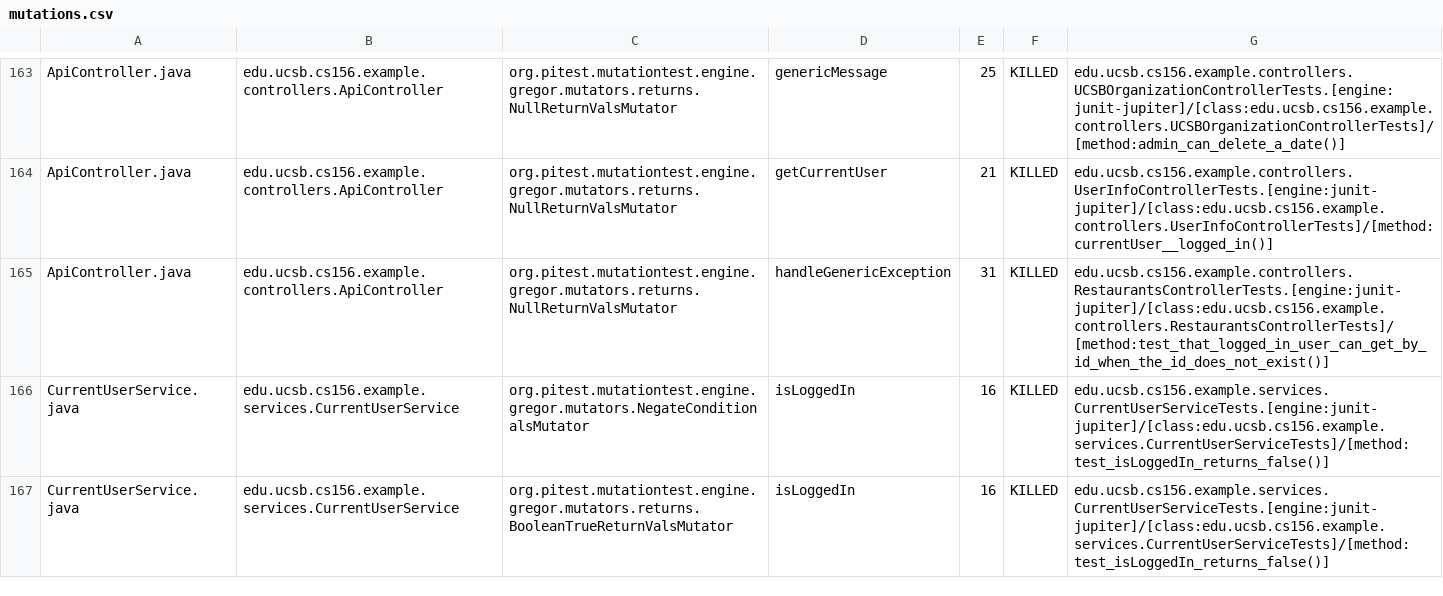
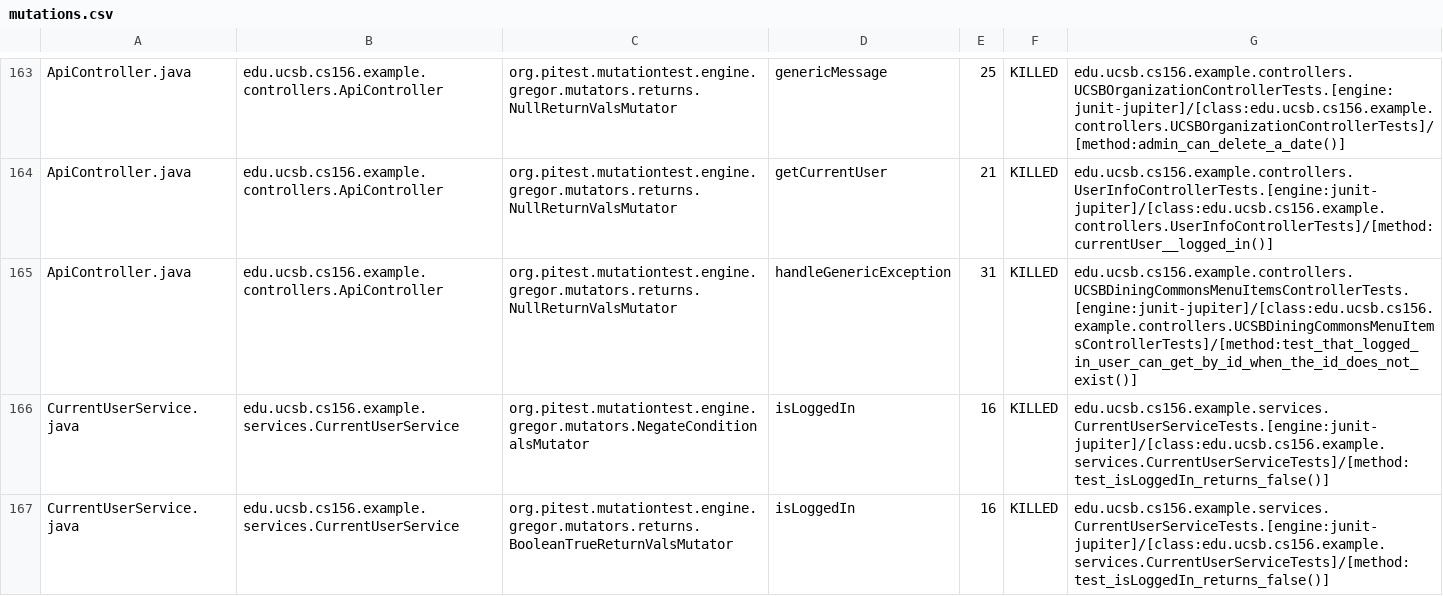
Before and after one commit to ucsb-cs156-f23/team03-f23-5pm-2, a CSV file: prs/72/pitest/mutations.csv, drawn as a sheet; only a part is shown, gaps mark what is left out.

Commit message:
Deploying to gh-pages from @ ucsb-cs156-f23/team03-f23-5pm-2@fb63e211497b11dcff04fcbe25db6a6ff4368964 🚀

```diff
--- a/prs/72/pitest/mutations.csv
+++ b/prs/72/pitest/mutations.csv
@@ -164,3 +164,3 @@ ApiController.java,edu.ucsb.cs156.example.controllers.ApiController,org.pitest.m
 ApiController.java,edu.ucsb.cs156.example.controllers.ApiController,org.pitest.mutationtest.engine.gregor.mutators.returns.NullReturnValsMutator,getCurrentUser,21,KILLED,edu.ucsb.cs156.example.controllers.UserInfoControllerTests.[engine:junit-jupiter]/[class:edu.ucsb.cs156.example.controllers.UserInfoControllerTests]/[method:currentUser__logged_in()]
-ApiController.java,edu.ucsb.cs156.example.controllers.ApiController,org.pitest.mutationtest.engine.gregor.mutators.returns.NullReturnValsMutator,handleGenericException,31,KILLED,edu.ucsb.cs156.example.controllers.RestaurantsControllerTests.[engine:junit-jupiter]/[class:edu.ucsb.cs156.example.controllers.RestaurantsControllerTests]/[method:test_that_logged_in_user_can_get_by_id_when_the_id_does_not_exist()]
+ApiController.java,edu.ucsb.cs156.example.controllers.ApiController,org.pitest.mutationtest.engine.gregor.mutators.returns.NullReturnValsMutator,handleGenericException,31,KILLED,edu.ucsb.cs156.example.controllers.UCSBDiningCommonsMenuItemsControllerTests.[engine:junit-jupiter]/[class:edu.ucsb.cs156.example.controllers.UCSBDiningCommonsMenuItemsControllerTests]/[method:test_that_logged_in_user_can_get_by_id_when_the_id_does_not_exist()]
 CurrentUserService.java,edu.ucsb.cs156.example.services.CurrentUserService,org.pitest.mutationtest.engine.gregor.mutators.NegateConditionalsMutator,isLoggedIn,16,KILLED,edu.ucsb.cs156.example.services.CurrentUserServiceTests.[engine:junit-jupiter]/[class:edu.ucsb.cs156.example.services.CurrentUserServiceTests]/[method:test_isLoggedIn_returns_false()]
```
Also changed, not shown: 18 other files.
